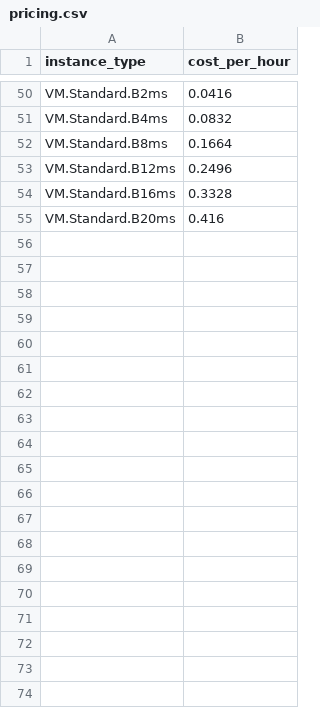
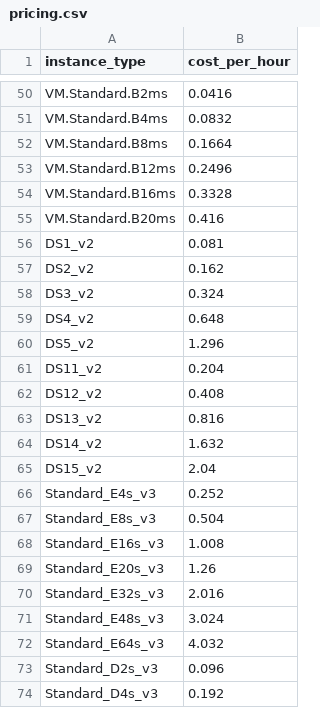
Before and after one commit to ibrahims65/performance_planning, a CSV file: pricing.csv, drawn as a sheet; only a part is shown, gaps mark what is left out; the diff covers the shown part only.

```diff
--- a/pricing.csv
+++ b/pricing.csv
@@ -55 +55,20 @@ VM.Standard.B16ms,0.3328
 VM.Standard.B20ms,0.416
+DS1_v2,0.081
+DS2_v2,0.162
+DS3_v2,0.324
+DS4_v2,0.648
+DS5_v2,1.296
+DS11_v2,0.204
+DS12_v2,0.408
+DS13_v2,0.816
+DS14_v2,1.632
+DS15_v2,2.04
+Standard_E4s_v3,0.252
+Standard_E8s_v3,0.504
+Standard_E16s_v3,1.008
+Standard_E20s_v3,1.26
+Standard_E32s_v3,2.016
+Standard_E48s_v3,3.024
+Standard_E64s_v3,4.032
+Standard_D2s_v3,0.096
+Standard_D4s_v3,0.192
```
Also changed, not shown: 26 added rows elsewhere in this file, instance_families.csv.
